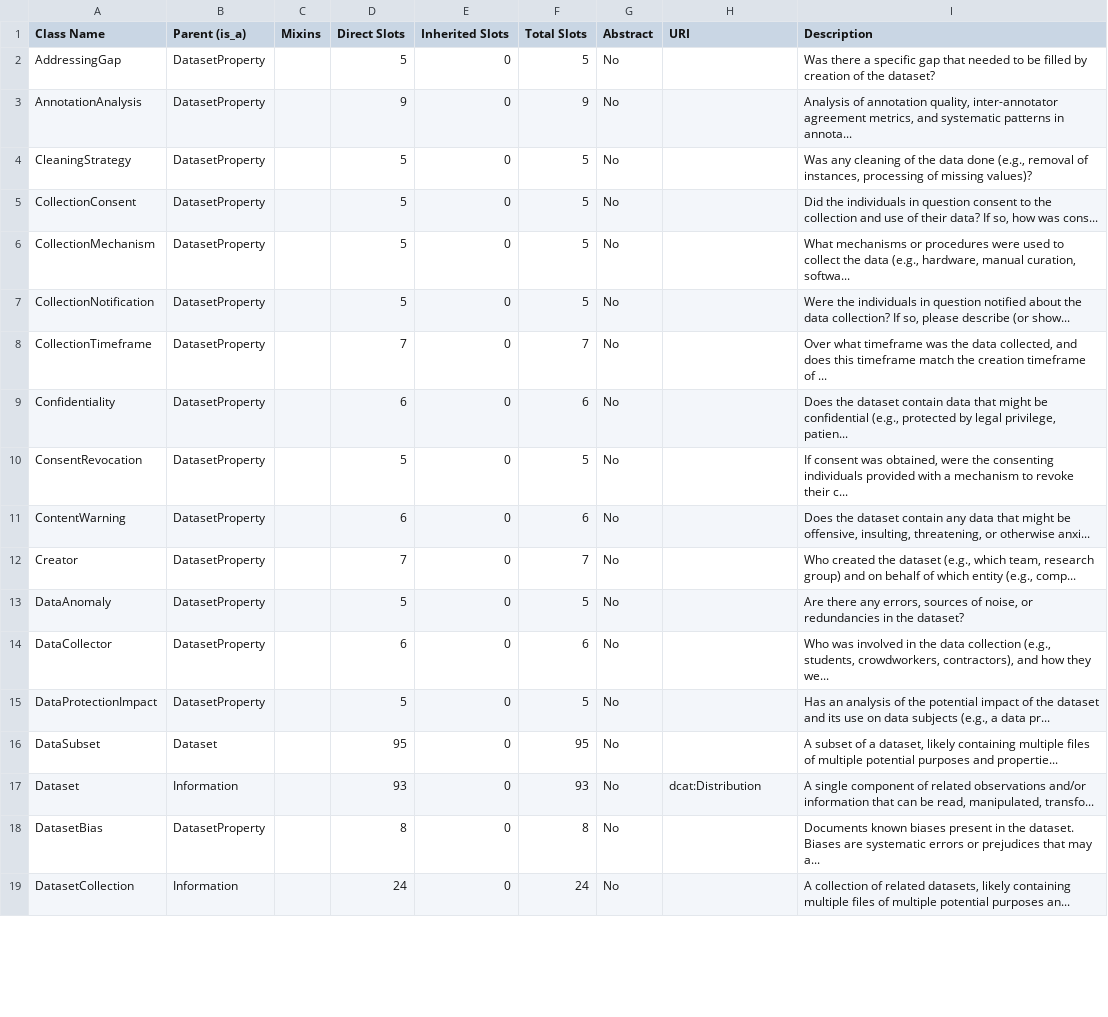
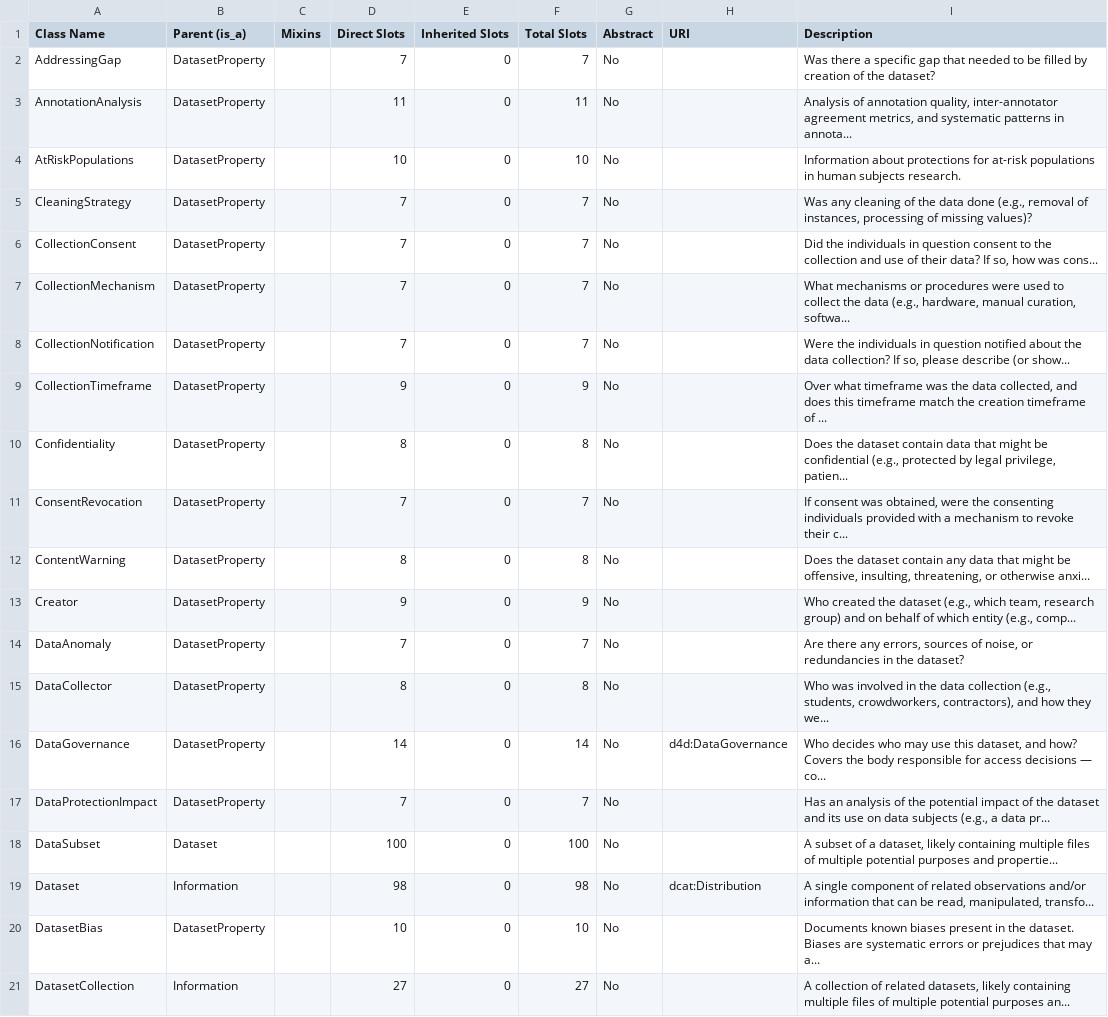
Before and after one commit to bridge2ai/data-sheets-schema, a TSV file: data/schema_stats/extended_class_details.tsv, drawn as a sheet; only a part is shown; the diff covers the shown part only.

```diff
--- a/data/schema_stats/extended_class_details.tsv
+++ b/data/schema_stats/extended_class_details.tsv
@@ -1,21 +1,24 @@
 Class Name	Parent (is_a)	Mixins	Direct Slots	Inherited Slots	Total Slots	Abstract	URI	Description
-AddressingGap	DatasetProperty		5	0	5	No		Was there a specific gap that needed to be filled by creation of the dataset?
-AnnotationAnalysis	DatasetProperty		9	0	9	No		Analysis of annotation quality, inter-annotator agreement metrics, and systematic patterns in annota...
-CleaningStrategy	DatasetProperty		5	0	5	No		"Was any cleaning of the data done (e.g., removal of instances, processing of missing values)?
-"
-CollectionConsent	DatasetProperty		5	0	5	No		Did the individuals in question consent to the collection and use of their data? If so, how was cons...
-CollectionMechanism	DatasetProperty		5	0	5	No		What mechanisms or procedures were used to collect the data (e.g., hardware, manual curation, softwa...
-CollectionNotification	DatasetProperty		5	0	5	No		Were the individuals in question notified about the data collection? If so, please describe (or show...
-CollectionTimeframe	DatasetProperty		7	0	7	No		Over what timeframe was the data collected, and does this timeframe match the creation timeframe of ...
-Confidentiality	DatasetProperty		6	0	6	No		Does the dataset contain data that might be confidential (e.g., protected by legal privilege, patien...
-ConsentRevocation	DatasetProperty		5	0	5	No		If consent was obtained, were the consenting individuals provided with a mechanism to revoke their c...
-ContentWarning	DatasetProperty		6	0	6	No		Does the dataset contain any data that might be offensive, insulting, threatening, or otherwise anxi...
-Creator	DatasetProperty		7	0	7	No		Who created the dataset (e.g., which team, research group) and on behalf of which entity (e.g., comp...
-DataAnomaly	DatasetProperty		5	0	5	No		"Are there any errors, sources of noise, or redundancies in the dataset?
-"
-DataCollector	DatasetProperty		6	0	6	No		Who was involved in the data collection (e.g., students, crowdworkers, contractors), and how they we...
-DataProtectionImpact	DatasetProperty		5	0	5	No		Has an analysis of the potential impact of the dataset and its use on data subjects (e.g., a data pr...
-DataSubset	Dataset		95	0	95	No		A subset of a dataset, likely containing multiple files of multiple potential purposes and propertie...
-Dataset	Information		93	0	93	No	dcat:Distribution	A single component of related observations and/or information that can be read, manipulated, transfo...
-DatasetBias	DatasetProperty		8	0	8	No		Documents known biases present in the dataset. Biases are systematic errors or prejudices that may a...
-DatasetCollection	Information		24	0	24	No		A collection of related datasets, likely containing multiple files of multiple potential purposes an...
+AddressingGap	DatasetProperty		7	0	7	No		Was there a specific gap that needed to be filled by creation of the dataset?
+AnnotationAnalysis	DatasetProperty		11	0	11	No		Analysis of annotation quality, inter-annotator agreement metrics, and systematic patterns in annota...
+AtRiskPopulations	DatasetProperty		10	0	10	No		"Information about protections for at-risk populations in human subjects research.
+"
+CleaningStrategy	DatasetProperty		7	0	7	No		"Was any cleaning of the data done (e.g., removal of instances, processing of missing values)?
+"
+CollectionConsent	DatasetProperty		7	0	7	No		Did the individuals in question consent to the collection and use of their data? If so, how was cons...
+CollectionMechanism	DatasetProperty		7	0	7	No		What mechanisms or procedures were used to collect the data (e.g., hardware, manual curation, softwa...
+CollectionNotification	DatasetProperty		7	0	7	No		Were the individuals in question notified about the data collection? If so, please describe (or show...
+CollectionTimeframe	DatasetProperty		9	0	9	No		Over what timeframe was the data collected, and does this timeframe match the creation timeframe of ...
+Confidentiality	DatasetProperty		8	0	8	No		Does the dataset contain data that might be confidential (e.g., protected by legal privilege, patien...
+ConsentRevocation	DatasetProperty		7	0	7	No		If consent was obtained, were the consenting individuals provided with a mechanism to revoke their c...
+ContentWarning	DatasetProperty		8	0	8	No		Does the dataset contain any data that might be offensive, insulting, threatening, or otherwise anxi...
+Creator	DatasetProperty		9	0	9	No		Who created the dataset (e.g., which team, research group) and on behalf of which entity (e.g., comp...
+DataAnomaly	DatasetProperty		7	0	7	No		"Are there any errors, sources of noise, or redundancies in the dataset?
+"
+DataCollector	DatasetProperty		8	0	8	No		Who was involved in the data collection (e.g., students, crowdworkers, contractors), and how they we...
+DataGovernance	DatasetProperty		14	0	14	No	d4d:DataGovernance	Who decides who may use this dataset, and how? Covers the body responsible for access decisions — co...
+DataProtectionImpact	DatasetProperty		7	0	7	No		Has an analysis of the potential impact of the dataset and its use on data subjects (e.g., a data pr...
+DataSubset	Dataset		100	0	100	No		A subset of a dataset, likely containing multiple files of multiple potential purposes and propertie...
+Dataset	Information		98	0	98	No	dcat:Distribution	A single component of related observations and/or information that can be read, manipulated, transfo...
+DatasetBias	DatasetProperty		10	0	10	No		Documents known biases present in the dataset. Biases are systematic errors or prejudices that may a...
+DatasetCollection	Information		27	0	27	No		A collection of related datasets, likely containing multiple files of multiple potential purposes an...
```
Also changed, not shown: 2 added rows, 1 removed row and 119 edited cells elsewhere in this file, data/schema_stats/ALL_STATS_COMBINED.tsv, data/schema_stats/extended_enum_summary.tsv, 17 other files.
